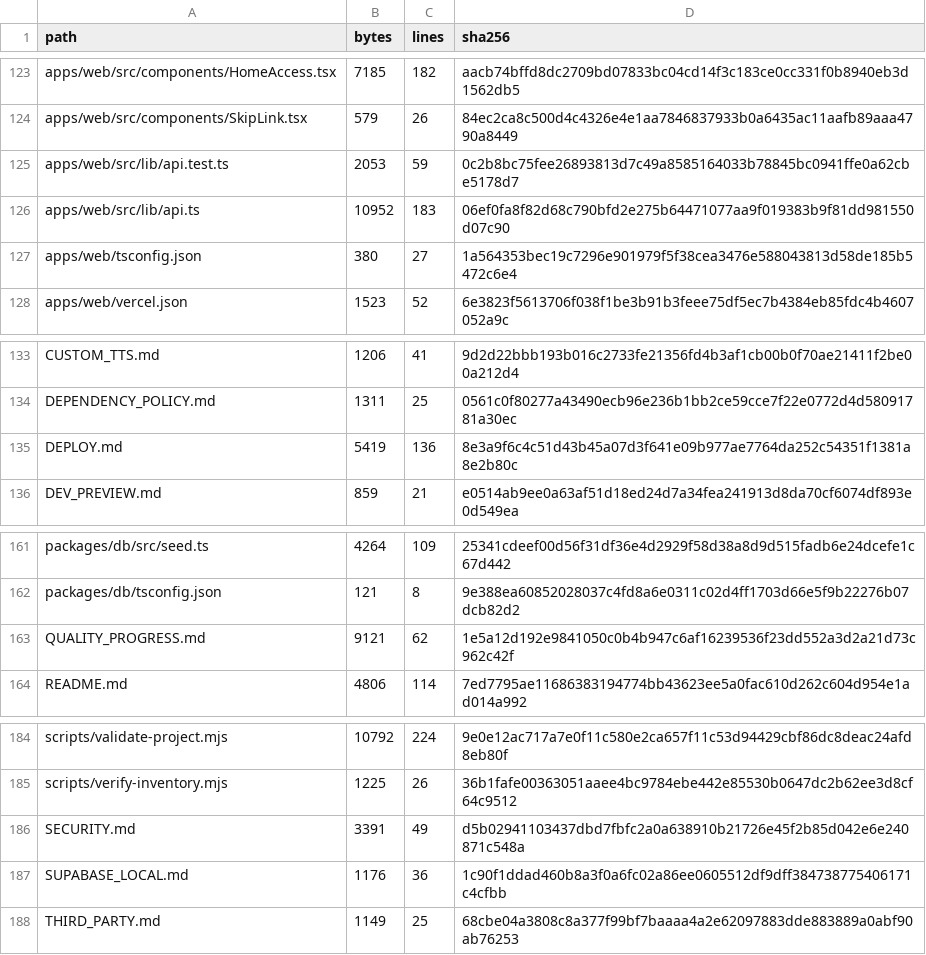
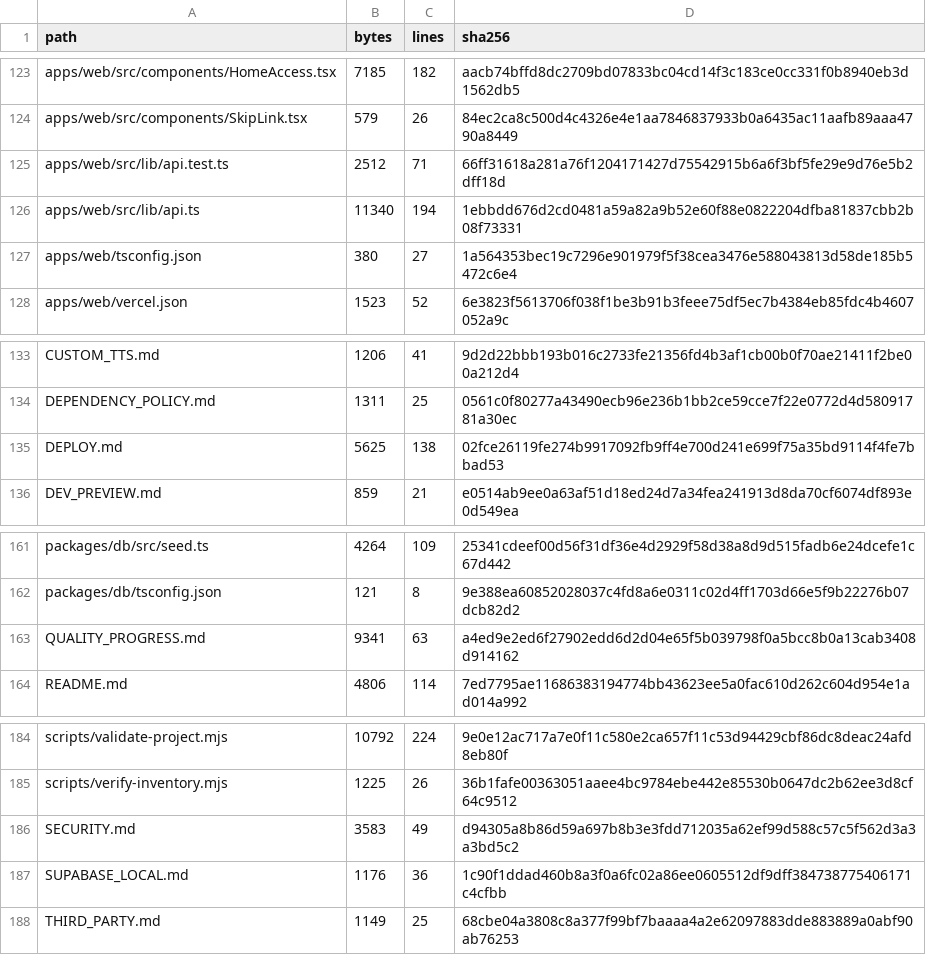
Before and after one commit to Wpersoli/trotebox, a CSV file: SOURCE_MANIFEST.csv, drawn as a sheet; only a part is shown, gaps mark what is left out.

```diff
--- a/SOURCE_MANIFEST.csv
+++ b/SOURCE_MANIFEST.csv
@@ -124,4 +124,4 @@ path,bytes,lines,sha256
 "apps/web/src/components/SkipLink.tsx",579,26,84ec2ca8c500d4c4326e4e1aa7846837933b0a6435ac11aafb89aaa4790a8449
-"apps/web/src/lib/api.test.ts",2053,59,0c2b8bc75fee26893813d7c49a8585164033b78845bc0941ffe0a62cbe5178d7
-"apps/web/src/lib/api.ts",10952,183,06ef0fa8f82d68c790bfd2e275b64471077aa9f019383b9f81dd981550d07c90
+"apps/web/src/lib/api.test.ts",2512,71,66ff31618a281a76f1204171427d75542915b6a6f3bf5fe29e9d76e5b2dff18d
+"apps/web/src/lib/api.ts",11340,194,1ebbdd676d2cd0481a59a82a9b52e60f88e0822204dfba81837cbb2b08f73331
 "apps/web/tsconfig.json",380,27,1a564353bec19c7296e901979f5f38cea3476e588043813d58de185b5472c6e4
@@ -134,3 +134,3 @@ path,bytes,lines,sha256
 "DEPENDENCY_POLICY.md",1311,25,0561c0f80277a43490ecb96e236b1bb2ce59cce7f22e0772d4d58091781a30ec
-"DEPLOY.md",5419,136,8e3a9f6c4c51d43b45a07d3f641e09b977ae7764da252c54351f1381a8e2b80c
+"DEPLOY.md",5625,138,02fce26119fe274b9917092fb9ff4e700d241e699f75a35bd9114f4fe7bbad53
 "DEV_PREVIEW.md",859,21,e0514ab9ee0a63af51d18ed24d7a34fea241913d8da70cf6074df893e0d549ea
@@ -162,3 +162,3 @@ path,bytes,lines,sha256
 "packages/db/tsconfig.json",121,8,9e388ea60852028037c4fd8a6e0311c02d4ff1703d66e5f9b22276b07dcb82d2
-"QUALITY_PROGRESS.md",9121,62,1e5a12d192e9841050c0b4b947c6af16239536f23dd552a3d2a21d73c962c42f
+"QUALITY_PROGRESS.md",9341,63,a4ed9e2ed6f27902edd6d2d04e65f5b039798f0a5bcc8b0a13cab3408d914162
 "README.md",4806,114,7ed7795ae11686383194774bb43623ee5a0fac610d262c604d954e1ad014a992
@@ -185,3 +185,3 @@ path,bytes,lines,sha256
 "scripts/verify-inventory.mjs",1225,26,36b1fafe00363051aaee4bc9784ebe442e85530b0647dc2b62ee3d8cf64c9512
-"SECURITY.md",3391,49,d5b02941103437dbd7fbfc2a0a638910b21726e45f2b85d042e6e240871c548a
+"SECURITY.md",3583,49,d94305a8b86d59a697b8b3e3fdd712035a62ef99d588c57c5f562d3a3a3bd5c2
 "SUPABASE_LOCAL.md",1176,36,1c90f1ddad460b8a3f0a6fc02a86ee0605512df9dff384738775406171c4cfbb
```
Also changed, not shown: 7 other files.
